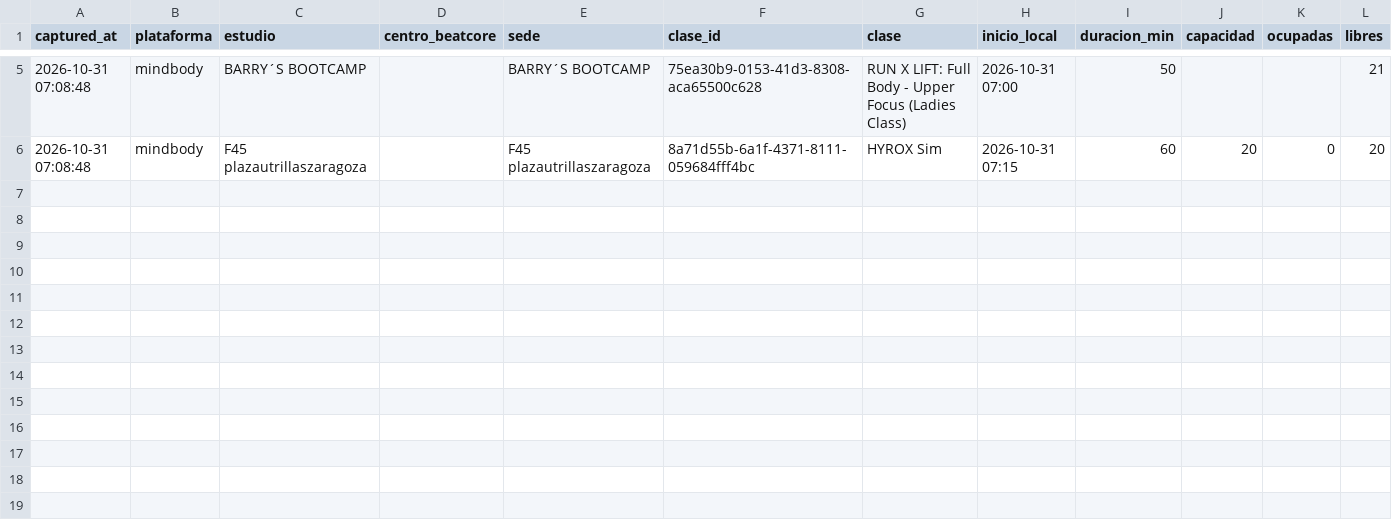
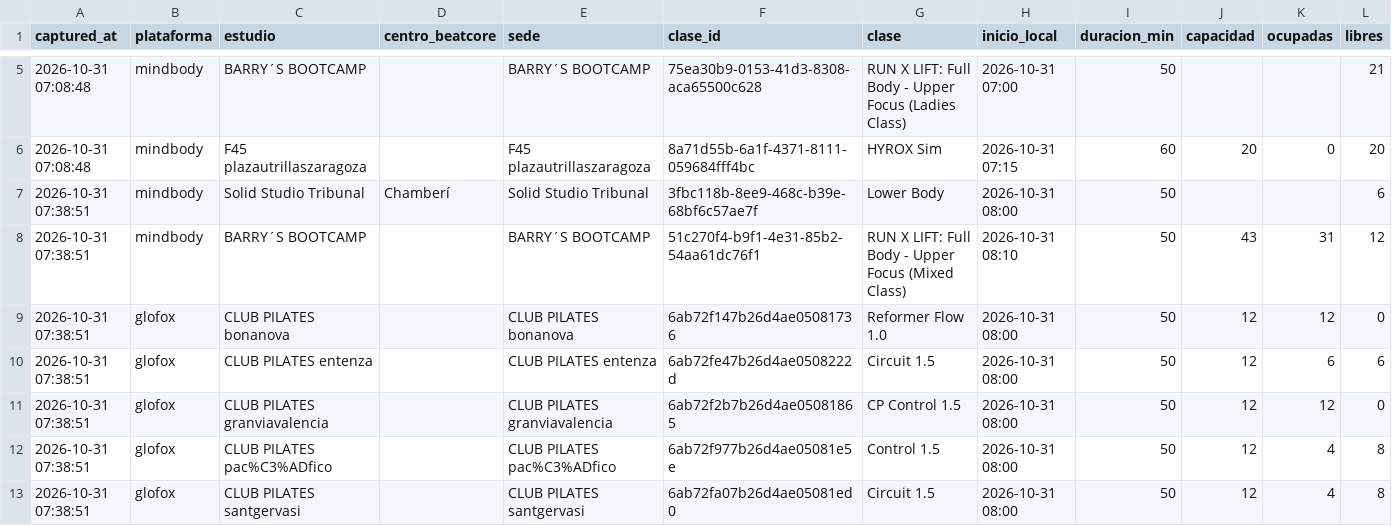
Before and after one commit to fedeloap/ocupacion-beatcore, a CSV file: data/2026-10-31.csv, drawn as a sheet; only a part is shown, gaps mark what is left out; rows hold the shown columns only; the diff names each change by its address in the sheet, - before the commit and + after, or states it on an @@ line.

```diff
--- a/data/2026-10-31.csv
+++ b/data/2026-10-31.csv
+row 7: 2026-10-31 07:38:51 | mindbody | Solid Studio Tribunal | Chamberí | Solid Studio Tribunal | 3fbc118b-8ee9-468c-b39e-68bf6c57ae7f | Lower Body | 2026-10-31 08:00 | 50 |  |  | 6
+row 8: 2026-10-31 07:38:51 | mindbody | BARRY´S BOOTCAMP |  | BARRY´S BOOTCAMP | 51c270f4-b9f1-4e31-85b2-54aa61dc76f1 | RUN X LIFT: Full Body - Upper Focus (Mixed Class) | 2026-10-31 08:10 | 50 | 43 | 31 | 12
+row 9: 2026-10-31 07:38:51 | glofox | CLUB PILATES bonanova |  | CLUB PILATES bonanova | 6ab72f147b26d4ae05081736 | Reformer Flow 1.0 | 2026-10-31 08:00 | 50 | 12 | 12 | 0
+row 10: 2026-10-31 07:38:51 | glofox | CLUB PILATES entenza |  | CLUB PILATES entenza | 6ab72fe47b26d4ae0508222d | Circuit 1.5 | 2026-10-31 08:00 | 50 | 12 | 6 | 6
+row 11: 2026-10-31 07:38:51 | glofox | CLUB PILATES granviavalencia |  | CLUB PILATES granviavalencia | 6ab72f2b7b26d4ae05081865 | CP Control 1.5 | 2026-10-31 08:00 | 50 | 12 | 12 | 0
+row 12: 2026-10-31 07:38:51 | glofox | CLUB PILATES pac%C3%ADfico |  | CLUB PILATES pac%C3%ADfico | 6ab72f977b26d4ae05081e5e | Control 1.5 | 2026-10-31 08:00 | 50 | 12 | 4 | 8
+row 13: 2026-10-31 07:38:51 | glofox | CLUB PILATES santgervasi |  | CLUB PILATES santgervasi | 6ab72fa07b26d4ae05081ed0 | Circuit 1.5 | 2026-10-31 08:00 | 50 | 12 | 4 | 8
```
Also changed, not shown: 1 other file.
